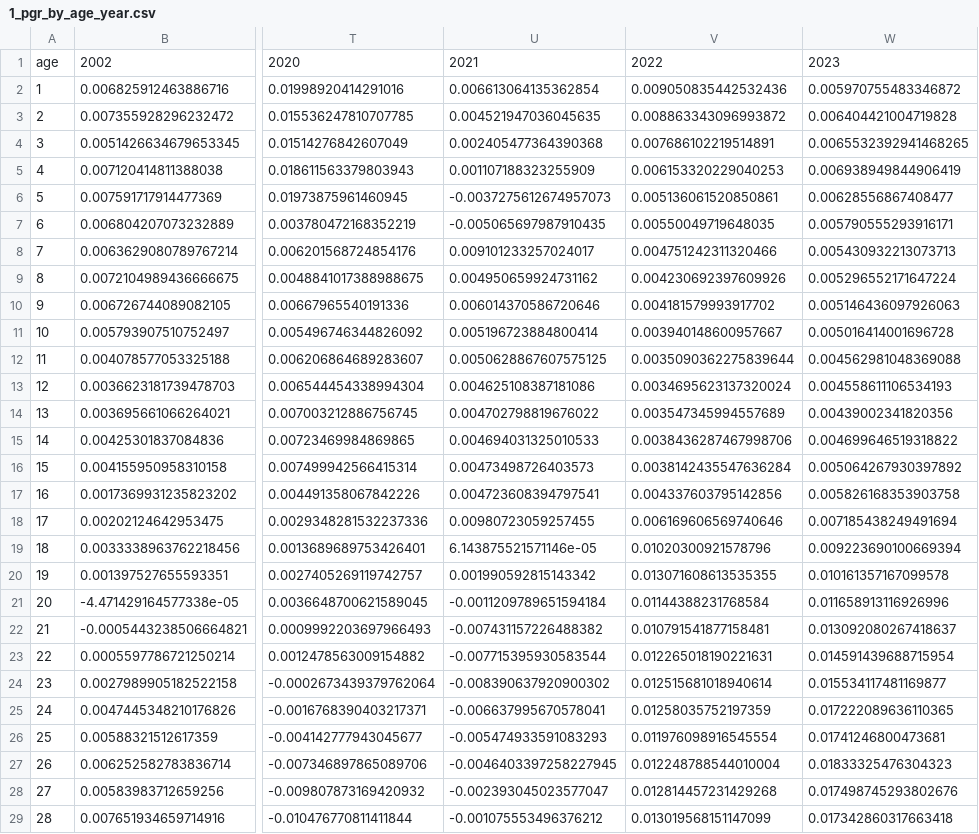
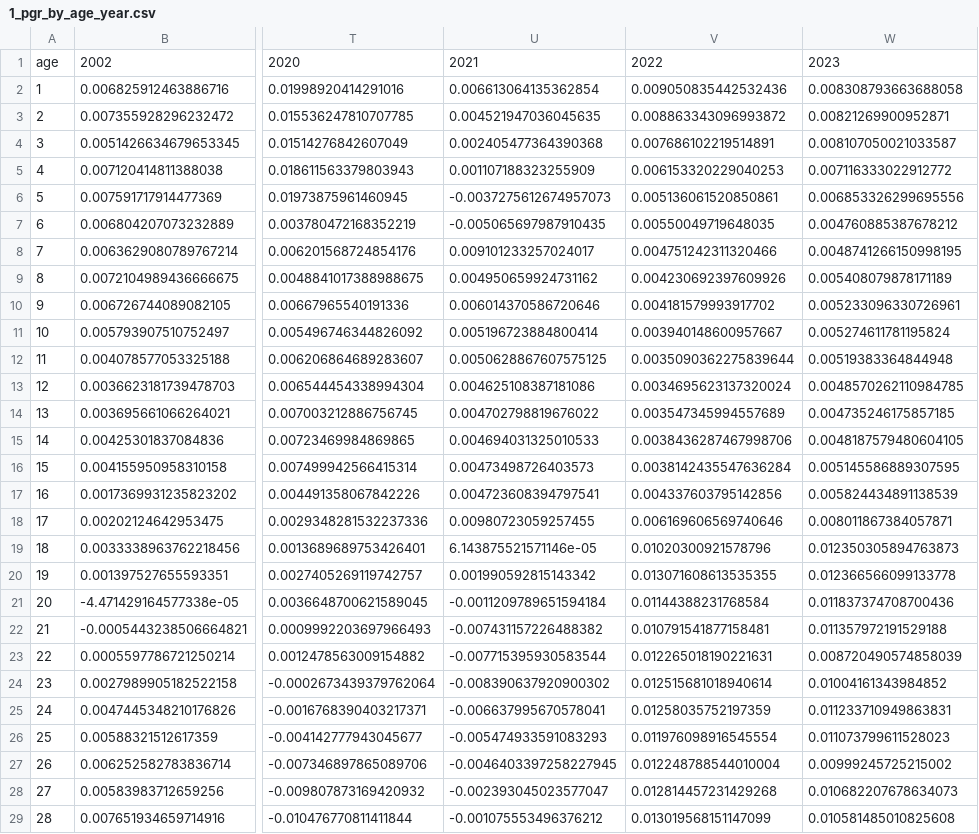
Before and after one commit to danieleongari/demographic_model_page, a CSV file: data/1_pgr_by_age_year.csv, drawn as a sheet; only a part is shown, gaps mark what is left out; the diff covers the shown part only; the diff names each change by its address in the sheet, - before the commit and + after, or states it on an @@ line.

```diff
--- a/data/1_pgr_by_age_year.csv
+++ b/data/1_pgr_by_age_year.csv
-W2: 0.005970755483346872
+W2: 0.008308793663688058
-W3: 0.006404421004719828
+W3: 0.00821269900952871
-W4: 0.0065532392941468265
+W4: 0.008107050021033587
-W5: 0.006938949844906419
+W5: 0.007116333022912772
-W6: 0.00628556867408477
+W6: 0.006853326299695556
-W7: 0.005790555293916171
+W7: 0.004760885387678212
-W8: 0.005430932213073713
+W8: 0.0048741266150998195
-W9: 0.005296552171647224
+W9: 0.005408079878171189
-W10: 0.005146436097926063
+W10: 0.005233096330726961
-W11: 0.005016414001696728
+W11: 0.005274611781195824
-W12: 0.004562981048369088
+W12: 0.00519383364844948
-W13: 0.004558611106534193
+W13: 0.0048570262110984785
-W14: 0.00439002341820356
+W14: 0.004735246175857185
-W15: 0.004699646519318822
+W15: 0.0048187579480604105
-W16: 0.005064267930397892
+W16: 0.005145586889307595
-W17: 0.005826168353903758
+W17: 0.005824434891138539
-W18: 0.007185438249491694
+W18: 0.008011867384057871
-W19: 0.009223690100669394
+W19: 0.012350305894763873
-W20: 0.010161357167099578
+W20: 0.012366566099133778
-W21: 0.011658913116926996
+W21: 0.011837374708700436
-W22: 0.013092080267418637
+W22: 0.011357972191529188
-W23: 0.014591439688715954
+W23: 0.008720490574858039
-W24: 0.015534117481169877
+W24: 0.01004161343984852
-W25: 0.017222089636110365
+W25: 0.011233710949863831
-W26: 0.01741246800473681
+W26: 0.011073799611528023
-W27: 0.01833325476304323
+W27: 0.00999245725215002
-W28: 0.017498745293802676
+W28: 0.010682207678634073
-W29: 0.017342860317663418
+W29: 0.010581485010825608
```
Also changed, not shown: 71 edited cells elsewhere in this file, data/1_deaths_by_age_year.csv, data/1_migrants_by_age_year.csv, 6 other files.
